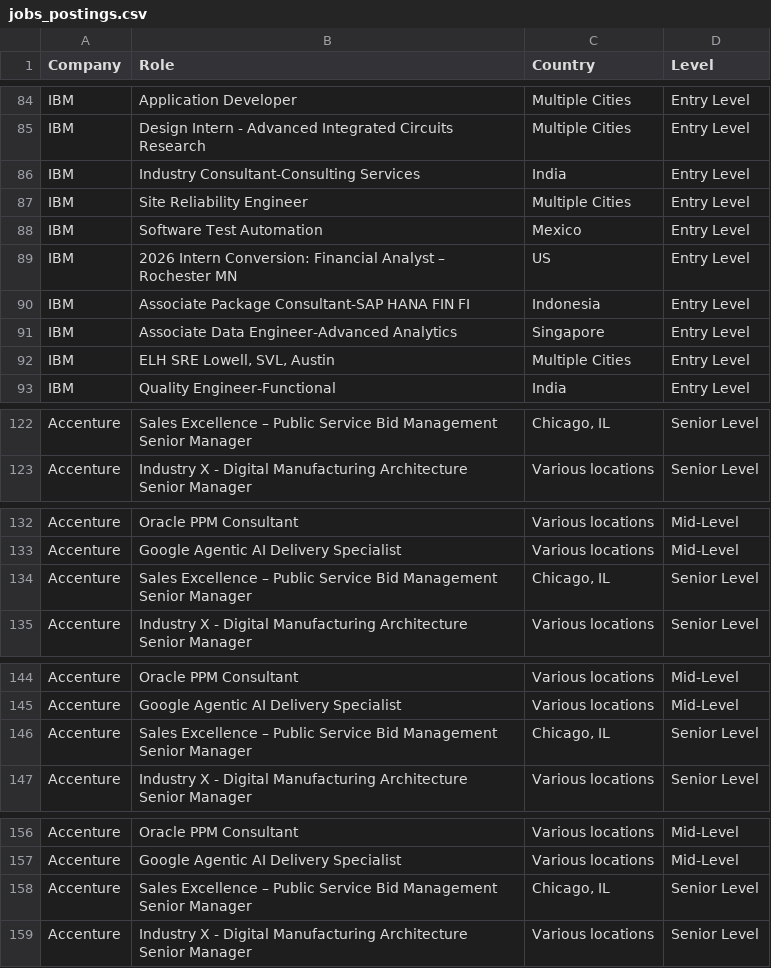
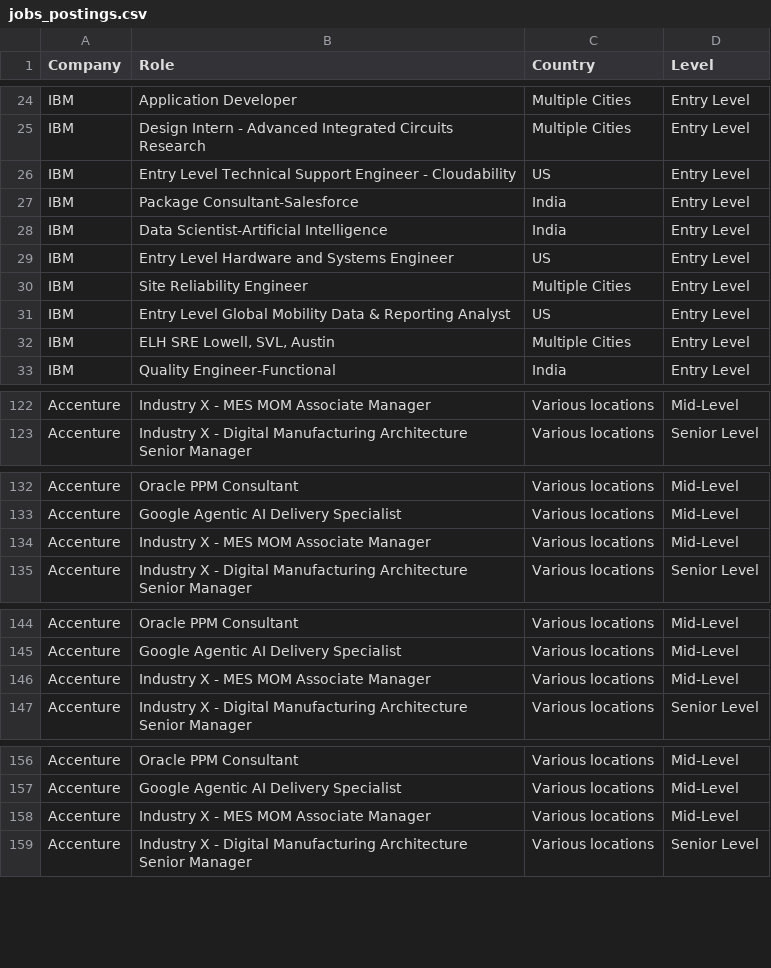
Before and after one commit to nefigarcia/outsourcing-analysis, a CSV file: jobs_postings.csv, drawn as a sheet; only a part is shown, gaps mark what is left out; removed rows and columns are numbered as before the commit, all else as after; the diff covers the shown part only; the diff names each change by its address in the sheet, - before the commit and + after, or states it on an @@ line.

```diff
--- a/jobs_postings.csv
+++ b/jobs_postings.csv
-B27 (Role): Industry Consultant-Consulting Services
+B27 (Role): Package Consultant-Salesforce
-row 88: IBM | Software Test Automation | Mexico | Entry Level
-row 89: IBM | 2026 Intern Conversion: Financial Analyst – Rochester MN | US | Entry Level
-row 90: IBM | Associate Package Consultant-SAP HANA FIN FI | Indonesia | Entry Level
-row 91: IBM | Associate Data Engineer-Advanced Analytics | Singapore | Entry Level
-B122 (Role): Sales Excellence – Public Service Bid Management Senior Manager
+B122 (Role): Industry X - MES MOM Associate Manager
-C122 (Country): Chicago, IL
+C122 (Country): Various locations
-D122 (Level): Senior Level
+D122 (Level): Mid-Level
-B134 (Role): Sales Excellence – Public Service Bid Management Senior Manager
+B134 (Role): Industry X - MES MOM Associate Manager
-C134 (Country): Chicago, IL
+C134 (Country): Various locations
-D134 (Level): Senior Level
+D134 (Level): Mid-Level
-B146 (Role): Sales Excellence – Public Service Bid Management Senior Manager
+B146 (Role): Industry X - MES MOM Associate Manager
-C146 (Country): Chicago, IL
+C146 (Country): Various locations
-D146 (Level): Senior Level
+D146 (Level): Mid-Level
-B158 (Role): Sales Excellence – Public Service Bid Management Senior Manager
+B158 (Role): Industry X - MES MOM Associate Manager
-C158 (Country): Chicago, IL
+C158 (Country): Various locations
-D158 (Level): Senior Level
+D158 (Level): Mid-Level
```
Also changed, not shown: 5 added rows, 1 removed row and 55 moved rows elsewhere in this file.
